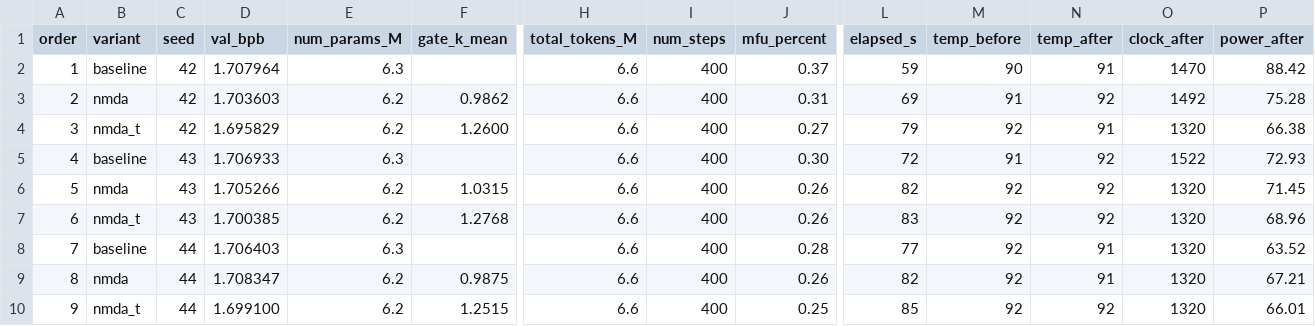
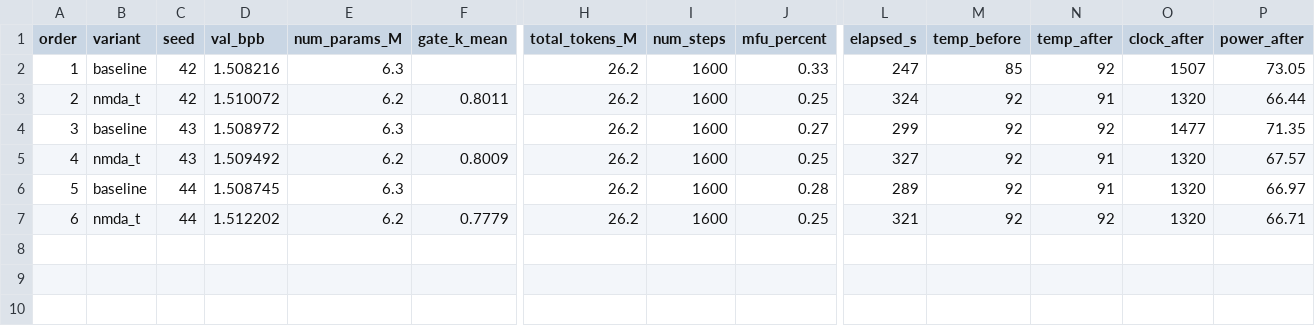
Before and after one commit to angrysky56/Deterministic-Structural-Plasticity-Language-Model, a TSV file: research_harness/dendrite_sweep_results.tsv, drawn as a sheet; only a part is shown, gaps mark what is left out; removed rows and columns are numbered as before the commit, all else as after; rows hold the shown columns only; the diff names each change by its address in the sheet, - before the commit and + after, or states it on an @@ line.

Commit message:
chore: update dendrite sweep results with extended training runs

```diff
--- a/research_harness/dendrite_sweep_results.tsv
+++ b/research_harness/dendrite_sweep_results.tsv
-row 2: 1 | baseline | 42 | 1.707964 | 6.3 |  | 6.6 | 400 | 0.37 | 59 | 90 | 91 | 1470 | 88.42
-row 3: 2 | nmda | 42 | 1.703603 | 6.2 | 0.9862 | 6.6 | 400 | 0.31 | 69 | 91 | 92 | 1492 | 75.28
+row 2: 1 | baseline | 42 | 1.508216 | 6.3 |  | 26.2 | 1600 | 0.33 | 247 | 85 | 92 | 1507 | 73.05
@@ column A (order) renumbered from row 3 down @@
-D3 (val_bpb): 1.695829
+D3 (val_bpb): 1.510072
-F3 (gate_k_mean): 1.2600
+F3 (gate_k_mean): 0.8011
-H3:H4 (total_tokens_M): 6.6
+H3:H4 (total_tokens_M): 26.2
-I3:I4 (num_steps): 400
+I3:I4 (num_steps): 1600
-J3 (mfu_percent): 0.27
+J3 (mfu_percent): 0.25
-L3 (elapsed_s): 79
+L3 (elapsed_s): 324
-P3 (power_after): 66.38
+P3 (power_after): 66.44
-D4 (val_bpb): 1.706933
+D4 (val_bpb): 1.508972
-J4 (mfu_percent): 0.30
+J4 (mfu_percent): 0.27
-L4 (elapsed_s): 72
+L4 (elapsed_s): 299
-M4 (temp_before): 91
+M4 (temp_before): 92
-O4 (clock_after): 1522
+O4 (clock_after): 1477
-P4 (power_after): 72.93
+P4 (power_after): 71.35
-row 6: 5 | nmda | 43 | 1.705266 | 6.2 | 1.0315 | 6.6 | 400 | 0.26 | 82 | 92 | 92 | 1320 | 71.45
-D5 (val_bpb): 1.700385
+D5 (val_bpb): 1.509492
-F5 (gate_k_mean): 1.2768
+F5 (gate_k_mean): 0.8009
-H5:H6 (total_tokens_M): 6.6
+H5:H6 (total_tokens_M): 26.2
-I5:I6 (num_steps): 400
+I5:I6 (num_steps): 1600
-J5 (mfu_percent): 0.26
+J5 (mfu_percent): 0.25
-L5 (elapsed_s): 83
+L5 (elapsed_s): 327
-N5 (temp_after): 92
+N5 (temp_after): 91
-P5 (power_after): 68.96
+P5 (power_after): 67.57
-D6 (val_bpb): 1.706403
+D6 (val_bpb): 1.508745
-L6 (elapsed_s): 77
+L6 (elapsed_s): 289
-P6 (power_after): 63.52
+P6 (power_after): 66.97
-row 9: 8 | nmda | 44 | 1.708347 | 6.2 | 0.9875 | 6.6 | 400 | 0.26 | 82 | 92 | 91 | 1320 | 67.21
-D7 (val_bpb): 1.699100
+D7 (val_bpb): 1.512202
-F7 (gate_k_mean): 1.2515
+F7 (gate_k_mean): 0.7779
-H7 (total_tokens_M): 6.6
+H7 (total_tokens_M): 26.2
-I7 (num_steps): 400
+I7 (num_steps): 1600
-L7 (elapsed_s): 85
+L7 (elapsed_s): 321
-P7 (power_after): 66.01
+P7 (power_after): 66.71
```
